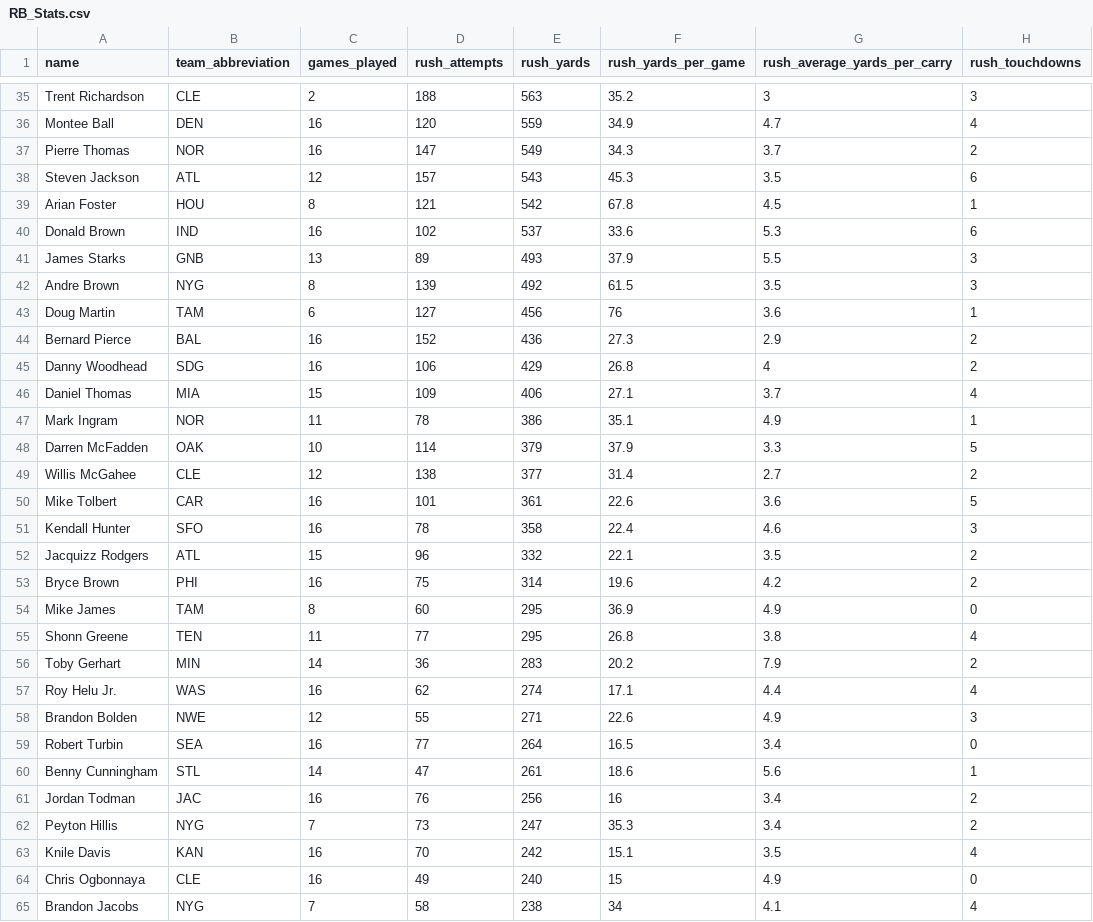
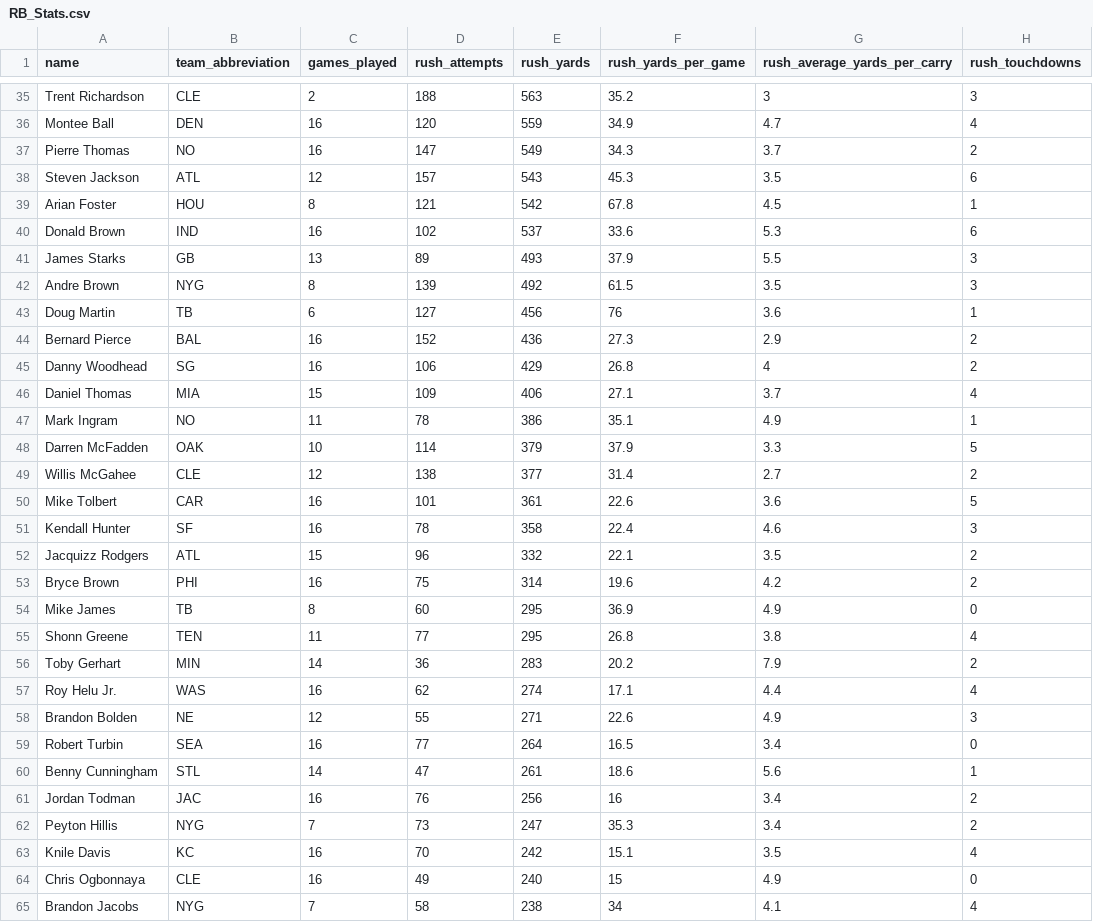
Before and after one commit to sachinahj/fantasy-fiend, a CSV file: app/assets/CSVs/stats/RB_Stats.csv, drawn as a sheet; only a part is shown, gaps mark what is left out; the diff covers the shown part only; the diff names each change by its address in the sheet, - before the commit and + after, or states it on an @@ line.

```diff
--- a/app/assets/CSVs/stats/RB_Stats.csv
+++ b/app/assets/CSVs/stats/RB_Stats.csv
-B37 (team_abbreviation): NOR
+B37 (team_abbreviation): NO
-B41 (team_abbreviation): GNB
+B41 (team_abbreviation): GB
-B43 (team_abbreviation): TAM
+B43 (team_abbreviation): TB
-B45 (team_abbreviation): SDG
+B45 (team_abbreviation): SG
-B47 (team_abbreviation): NOR
+B47 (team_abbreviation): NO
-B51 (team_abbreviation): SFO
+B51 (team_abbreviation): SF
-B54 (team_abbreviation): TAM
+B54 (team_abbreviation): TB
-B58 (team_abbreviation): NWE
+B58 (team_abbreviation): NE
-B63 (team_abbreviation): KAN
+B63 (team_abbreviation): KC
```
Also changed, not shown: 26 edited cells elsewhere in this file, app/assets/CSVs/stats/D_Stats.csv, app/assets/CSVs/stats/K_Stats.csv, 3 other files.
